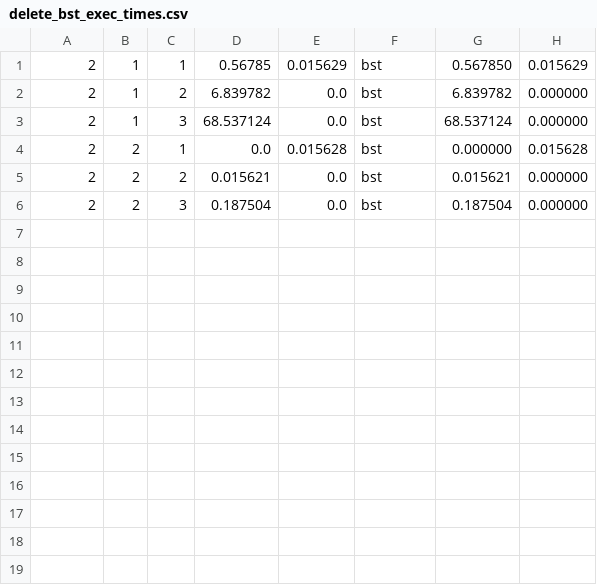
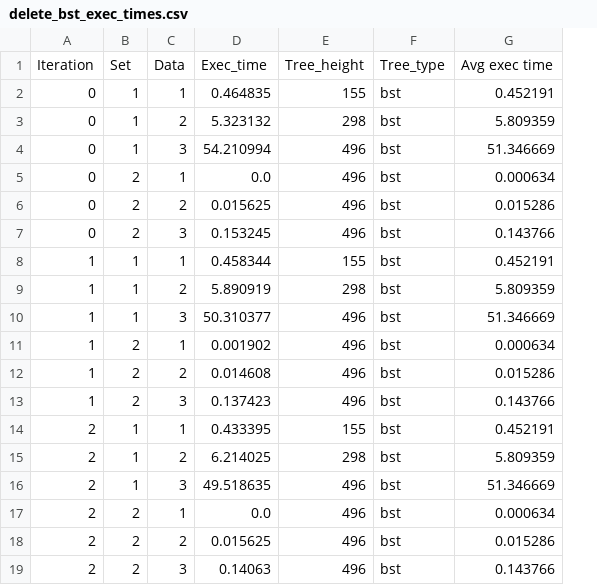
Before and after one commit to hasinthaK/binary-trees, a CSV file: src/delete_bst_exec_times.csv, drawn as a sheet; removed rows and columns are numbered as before the commit, all else as after; the diff names each change by its address in the sheet, - before the commit and + after, or states it on an @@ line.

Commit message:
Fixed averaging & tree height calculations

```diff
--- a/src/delete_bst_exec_times.csv
+++ b/src/delete_bst_exec_times.csv
-column D, rows 1-6: 0.56785 | 6.839782 | 68.537124 | 0.0 | 0.015621 | 0.187504
-column E, rows 1-6: 0.015629 | 0.0 | 0.0 | 0.015628 | 0.0 | 0.0
+column D, rows 14-19: 0.433395 | 6.214025 | 49.518635 | 0.0 | 0.015625 | 0.14063
+column E, rows 14-19: 155 | 298 | 496 | 496 | 496 | 496
-column G, rows 1-6: 0.567850 | 6.839782 | 68.537124 | 0.000000 | 0.015621 | 0.187504
-column H, rows 1-6: 0.015629 | 0.000000 | 0.000000 | 0.015628 | 0.000000 | 0.000000
+column G, rows 14-19: 0.452191 | 5.809359 | 51.346669 | 0.000634 | 0.015286 | 0.143766
+row 1: Iteration | Set | Data | Exec_time | Tree_height | Tree_type | Avg exec time
+row 2: 0 | 1 | 1 | 0.464835 | 155 | bst | 0.452191
+row 3: 0 | 1 | 2 | 5.323132 | 298 | bst | 5.809359
+row 4: 0 | 1 | 3 | 54.210994 | 496 | bst | 51.346669
+row 5: 0 | 2 | 1 | 0.0 | 496 | bst | 0.000634
+row 6: 0 | 2 | 2 | 0.015625 | 496 | bst | 0.015286
+row 7: 0 | 2 | 3 | 0.153245 | 496 | bst | 0.143766
+row 8: 1 | 1 | 1 | 0.458344 | 155 | bst | 0.452191
+row 9: 1 | 1 | 2 | 5.890919 | 298 | bst | 5.809359
+row 10: 1 | 1 | 3 | 50.310377 | 496 | bst | 51.346669
+row 11: 1 | 2 | 1 | 0.001902 | 496 | bst | 0.000634
+row 12: 1 | 2 | 2 | 0.014608 | 496 | bst | 0.015286
+row 13: 1 | 2 | 3 | 0.137423 | 496 | bst | 0.143766
```
Also changed, not shown: src/delete_st_exec_times.csv, src/insert_bst_exec_times.csv, 10 other files.
